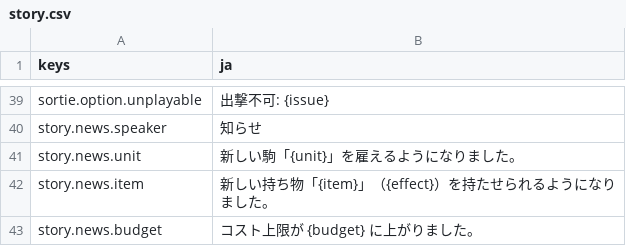
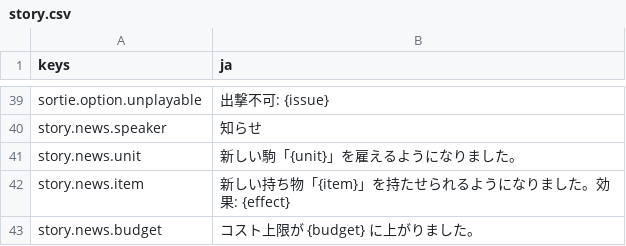
Before and after one commit to mattyan1053/pj-legion, a CSV file: game/text/story.csv, drawn as a sheet; only a part is shown, gaps mark what is left out.

```diff
--- a/game/text/story.csv
+++ b/game/text/story.csv
@@ -43,3 +43,3 @@ story.news.speaker,知らせ
 story.news.unit,新しい駒「{unit}」を雇えるようになりました。
-story.news.item,新しい持ち物「{item}」（{effect}）を持たせられるようになりました。
+story.news.item,新しい持ち物「{item}」を持たせられるようになりました。効果: {effect}
 story.news.budget,コスト上限が {budget} に上がりました。
```
Also changed, not shown: game/text/names.csv, 8 other files.
